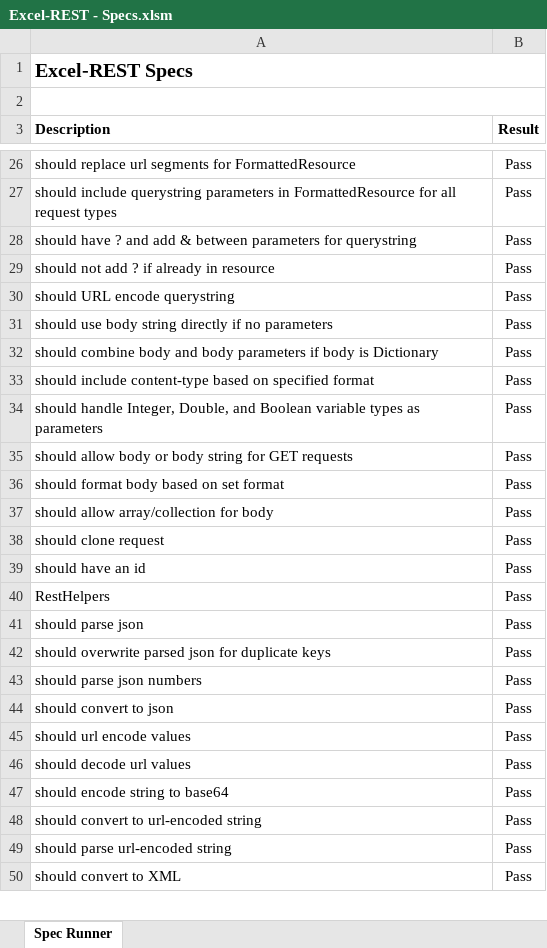
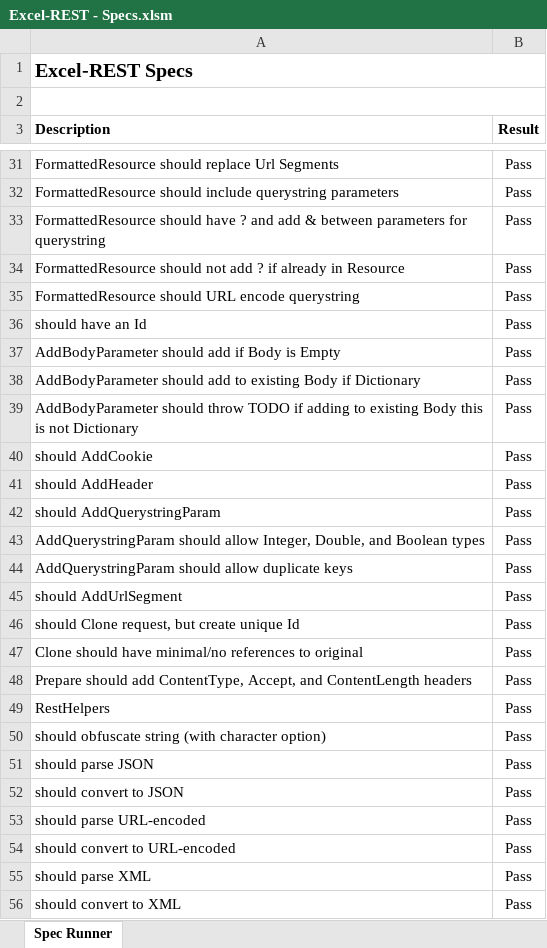
Before and after one commit to VBA-tools/VBA-Web, an Excel workbook: specs/Excel-REST - Specs.xlsm, sheet Spec Runner, drawn as a sheet; only a part is shown, gaps mark what is left out; values as stored, in another font and other column widths than the file's, no borders; charts and pictures and conditional formats not drawn; removed rows and columns are numbered as before the commit, all else as after; the diff covers the shown part only; the diff names each change by its address in the sheet, - before the commit and + after, or states it on an @@ line.

```diff
--- a/specs/Excel-REST - Specs.xlsm (sheet Spec Runner)
+++ b/specs/Excel-REST - Specs.xlsm (sheet Spec Runner)
-A31 (Description): should replace url segments for FormattedResource
+A31 (Description): FormattedResource should replace Url Segments
-A32 (Description): should include querystring parameters in FormattedResource for all request types
+A32 (Description): FormattedResource should include querystring parameters
-A33 (Description): should have…
+A33 (Description): FormattedResource should have…
-A34 (Description): should not add ? if already in resource
+A34 (Description): FormattedResource should not add ? if already in Resource
-A35 (Description): should URL encode querystring
+A35 (Description): FormattedResource should URL encode querystring
+row 36: should have an Id | Pass
-A37 (Description): should use body string directly if no parameters
+A37 (Description): AddBodyParameter should add if Body is Empty
-A38 (Description): should combine body and body parameters if body is Dictionary
+A38 (Description): AddBodyParameter should add to existing Body if Dictionary
-A39 (Description): should include content-type based on specified format
+A39 (Description): AddBodyParameter should throw TODO if adding to existing Body this is not Dictionary
+row 40: should AddCookie | Pass
+row 41: should AddHeader | Pass
+row 42: should AddQuerystringParam | Pass
-A43 (Description): should handle Integer, Double, and Boolean variable types as parameters
+A43 (Description): AddQuerystringParam should allow Integer, Double, and Boolean types
-A44 (Description): should allow body or body string for GET requests
+A44 (Description): AddQuerystringParam should allow duplicate keys
+row 45: should AddUrlSegment | Pass
-A46 (Description): should format body based on set format
+A46 (Description): should Clone request, but create unique Id
-A47 (Description): should allow array/collection for body
+A47 (Description): Clone should have minimal/no references to original
-A48 (Description): should clone request
+A48 (Description): Prepare should add ContentType, Accept, and ContentLength headers
-row 39: should have an id | Pass
-row 41: should parse json | Pass
-A50 (Description): should overwrite parsed json for duplicate keys
+A50 (Description): should obfuscate string (with character option)
-A51 (Description): should parse json numbers
+A51 (Description): should parse JSON
-A52 (Description): should convert to json
+A52 (Description): should convert to JSON
-A53 (Description): should url encode values
+A53 (Description): should parse URL-encoded
-row 46: should decode url values | Pass
-row 47: should encode string to base64 | Pass
-A54 (Description): should convert to url-encoded string
+A54 (Description): should convert to URL-encoded
-A55 (Description): should parse url-encoded string
+A55 (Description): should parse XML
```
Also changed, not shown: 23 added rows, 17 removed rows and 19 edited cells elsewhere in this sheet, specs/Excel-REST - Specs - Async.xlsm, 25 other files.
